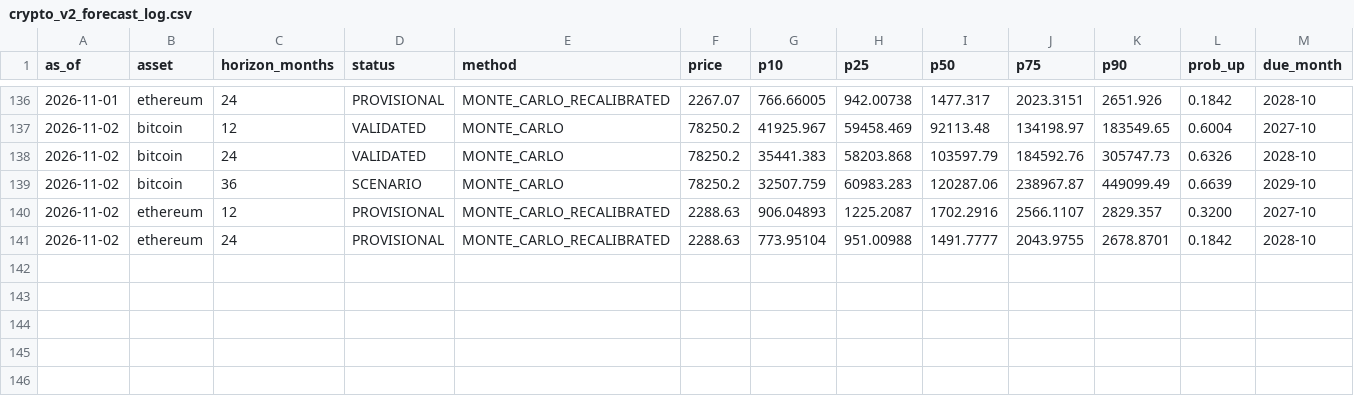
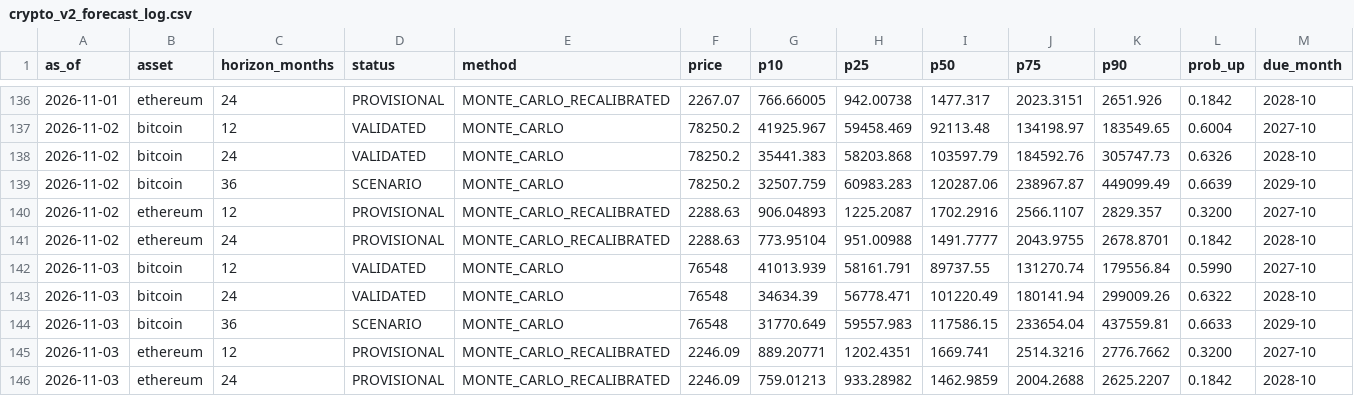
Before and after one commit to dlockar1mtg/UniversalInvestmentPlatform, a CSV file: data/crypto/crypto_v2_forecast_log.csv, drawn as a sheet; only a part is shown, gaps mark what is left out; rows hold the shown columns only; the diff names each change by its address in the sheet, - before the commit and + after, or states it on an @@ line.

```diff
--- a/data/crypto/crypto_v2_forecast_log.csv
+++ b/data/crypto/crypto_v2_forecast_log.csv
+row 142: 2026-11-03 | bitcoin | 12 | VALIDATED | MONTE_CARLO | 76548 | 41013.939 | 58161.791 | 89737.55 | 131270.74 | 179556.84 | 0.5990 | 2027-10
+row 143: 2026-11-03 | bitcoin | 24 | VALIDATED | MONTE_CARLO | 76548 | 34634.39 | 56778.471 | 101220.49 | 180141.94 | 299009.26 | 0.6322 | 2028-10
+row 144: 2026-11-03 | bitcoin | 36 | SCENARIO | MONTE_CARLO | 76548 | 31770.649 | 59557.983 | 117586.15 | 233654.04 | 437559.81 | 0.6633 | 2029-10
+row 145: 2026-11-03 | ethereum | 12 | PROVISIONAL | MONTE_CARLO_RECALIBRATED | 2246.09 | 889.20771 | 1202.4351 | 1669.741 | 2514.3216 | 2776.7662 | 0.3200 | 2027-10
+row 146: 2026-11-03 | ethereum | 24 | PROVISIONAL | MONTE_CARLO_RECALIBRATED | 2246.09 | 759.01213 | 933.28982 | 1462.9859 | 2004.2688 | 2625.2207 | 0.1842 | 2028-10
```
Also changed, not shown: data/crypto/crypto_monthly_closes.csv, 1 other file.
